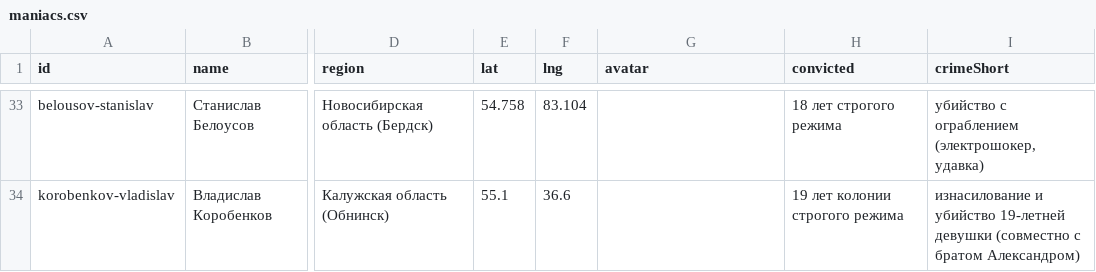
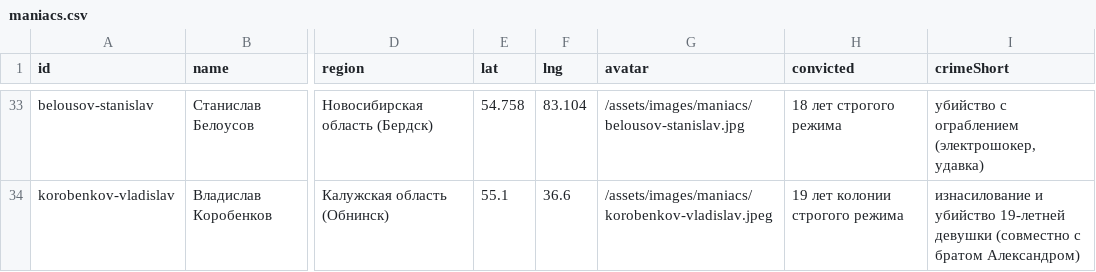
Before and after one commit to FrostOnBite/minutka.media, a CSV file: _data/maniacs.csv, drawn as a sheet; only a part is shown, gaps mark what is left out; the diff covers the shown part only; the diff names each change by its address in the sheet, - before the commit and + after, or states it on an @@ line.

Commit message:
Update maniacs.csv

```diff
--- a/_data/maniacs.csv
+++ b/_data/maniacs.csv
-G33 (avatar): (empty)
+G33 (avatar): /assets/images/maniacs/belousov-stanislav.jpg
-G34 (avatar): (empty)
+G34 (avatar): /assets/images/maniacs/korobenkov-vladislav.jpeg
```
Also changed, not shown: 3 removed rows and 25 edited cells elsewhere in this file.
